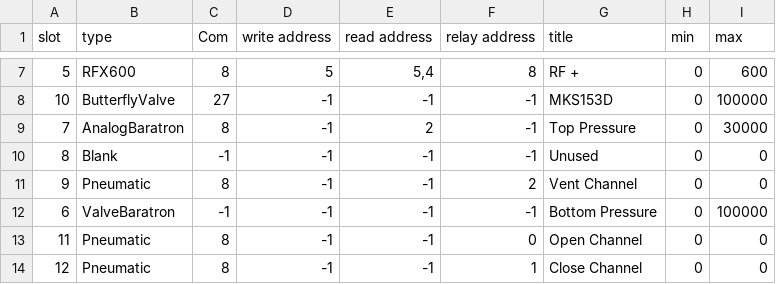
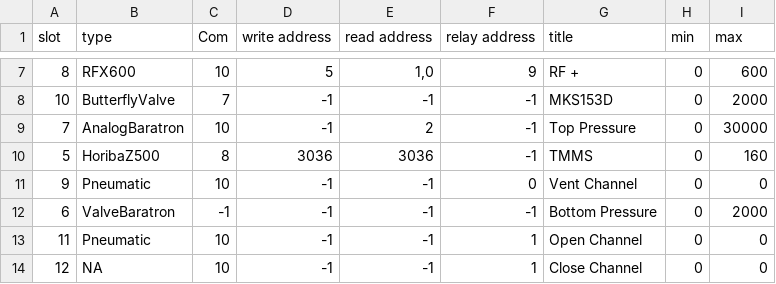
Before and after one commit to pfirth/AIDA_Software, a CSV file: SettingsFile.csv, drawn as a sheet; only a part is shown, gaps mark what is left out; the diff covers the shown part only.

```diff
--- a/SettingsFile.csv
+++ b/SettingsFile.csv
@@ -7,8 +7,17 @@ slot,type,Com,write address,read address,relay address,title,min,max
-5,RFX600,8,5,"5,4",8,RF +,0,600
-10,ButterflyValve,27,-1,-1,-1,MKS153D,0,100000
-7,AnalogBaratron,8,-1,2,-1,Top Pressure,0,30000
-8,Blank,-1,-1,-1,-1,Unused,0,0
-9,Pneumatic,8,-1,-1,2,Vent Channel,0,0
-6,ValveBaratron,-1,-1,-1,-1,Bottom Pressure,0,100000
-11,Pneumatic,8,-1,-1,0,Open Channel,0,0
-12,Pneumatic,8,-1,-1,1,Close Channel,0,0
+8,RFX600,"10
+",5,"1,0",9,RF +,0,600
+10,ButterflyValve,7,-1,"-1
+",-1,MKS153D,0,"2000
+"
+7,AnalogBaratron,10,-1,2,-1,Top Pressure,0,30000
+5,HoribaZ500,8,3036,3036,-1,TMMS,0,160
+9,Pneumatic,"10
+
+",-1,-1,0,Vent Channel,0,0
+6,ValveBaratron,-1,-1,"-1
+
+",-1,Bottom Pressure,0,"2000
+"
+11,Pneumatic,10,-1,-1,1,Open Channel,0,0
+12,NA,"10
+",-1,-1,1,Close Channel,0,0
```
Also changed, not shown: 31 edited cells elsewhere in this file, Settings.csv, 5 other files.
